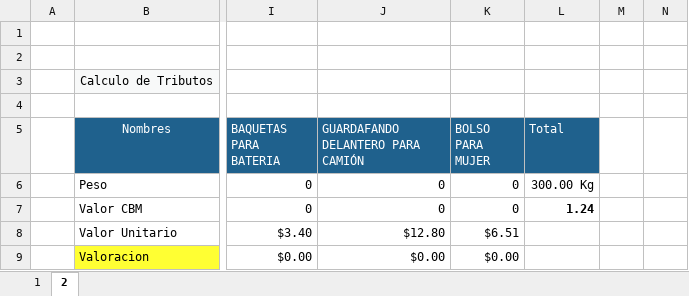
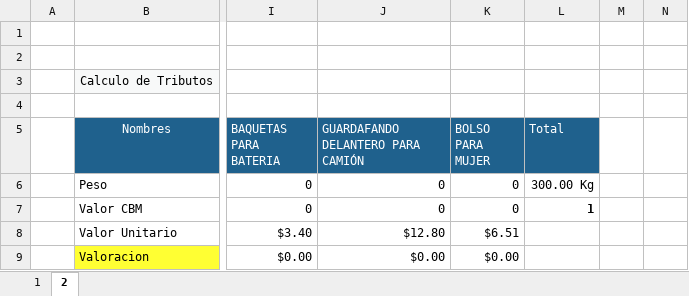
Before and after one commit to HarukaDev31/probusinees-intranet, an Excel workbook: assets/downloads/CotizacionPercy Sullca Tito.xlsx, sheet 2, drawn as a sheet; only a part is shown, gaps mark what is left out; values as stored, in another font and other column widths than the file's, no borders; the diff names each change by its address in the sheet, - before the commit and + after, or states it on an @@ line.

```diff
--- a/assets/downloads/CotizacionPercy Sullca Tito.xlsx (sheet 2)
+++ b/assets/downloads/CotizacionPercy Sullca Tito.xlsx (sheet 2)
-L7 (Total): 1.24
+L7 (Total): 1
```
Also changed, not shown: sheet 1, assets/downloads/CotizacionEdwing Saavedra Valeriano.xlsx, assets/downloads/CotizacionJOSE SMITH.xlsx, 18 other files.
